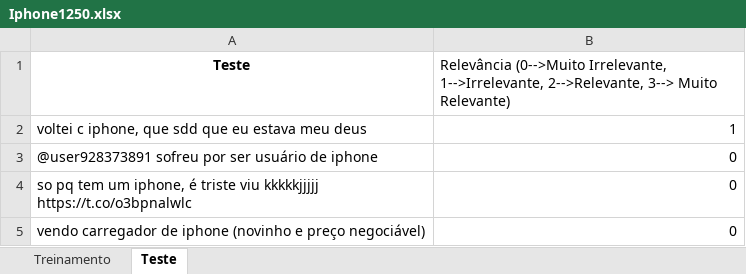
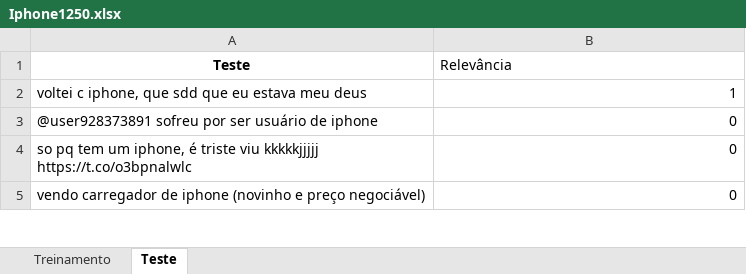
Before and after one commit to Enzoq2202/CDADOS-P1, an Excel workbook: Iphone1250.xlsx, sheet Teste, drawn as a sheet; only a part is shown; values as stored, in another font and other column widths than the file's, no borders; the diff names each change by its address in the sheet, - before the commit and + after, or states it on an @@ line.

```diff
--- a/Iphone1250.xlsx (sheet Teste)
+++ b/Iphone1250.xlsx (sheet Teste)
-B1: Relevância (0-->Muito Irrelevante, 1-->Irrelevante, 2-->Relevante, 3--> Muito Relevante)
+B1: Relevância
```
Also changed, not shown: sheet Treinamento, 1 other file.
